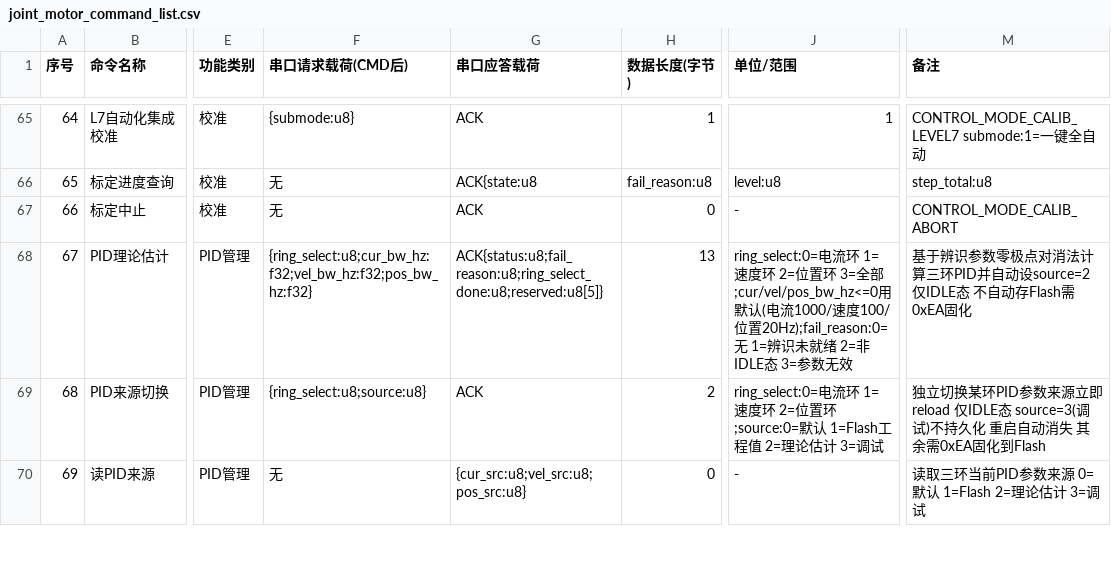
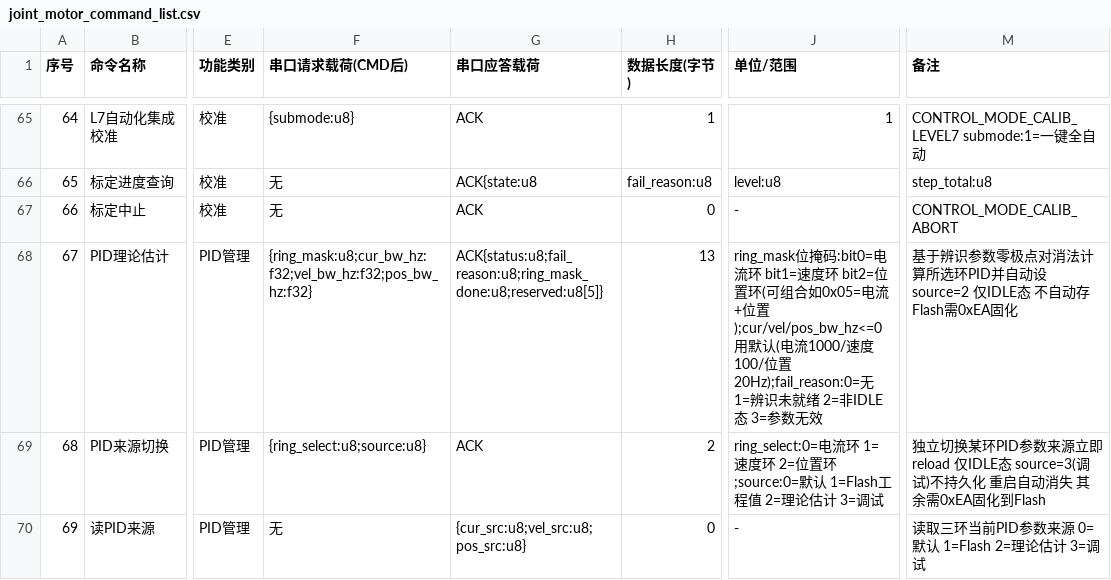
Before and after one commit to DalinYYYY/JM-Studio, a CSV file: resources/joint_motor_command_list.csv, drawn as a sheet; only a part is shown, gaps mark what is left out; the diff names each change by its address in the sheet, - before the commit and + after, or states it on an @@ line.

```diff
--- a/resources/joint_motor_command_list.csv
+++ b/resources/joint_motor_command_list.csv
-F68 (串口请求载荷(CMD后)): {ring_select:u8;cur_bw_hz:f32;vel_bw_hz:f32;pos_bw_hz:f32}
+F68 (串口请求载荷(CMD后)): {ring_mask:u8;cur_bw_hz:f32;vel_bw_hz:f32;pos_bw_hz:f32}
-G68 (串口应答载荷): ACK{status:u8;fail_reason:u8;ring_select_done:u8;reserved:u8[5]}
+G68 (串口应答载荷): ACK{status:u8;fail_reason:u8;ring_mask_done:u8;reserved:u8[5]}
-J68 (单位/范围): ring_select:0=电流环 1=速度环 2=位置环 3=全部;cur/vel/pos_bw_hz<=0用默认(…
+J68 (单位/范围): ring_mask位掩码:bit0=电流环 bit1=速度环 bit2=位置环(可组合如0x05=电流+位置);cur/vel/pos_bw_hz<=0用默认(…
-M68 (备注): …消法计算三环PID并自…
+M68 (备注): …消法计算所选环PID并自…
```
Also changed, not shown: 5 other files.
